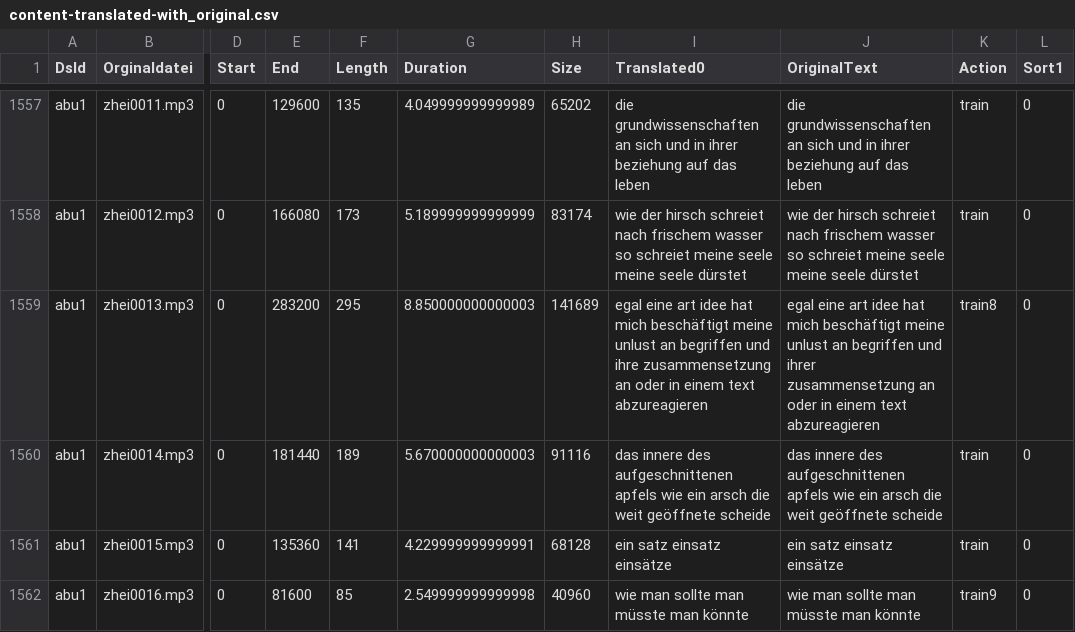
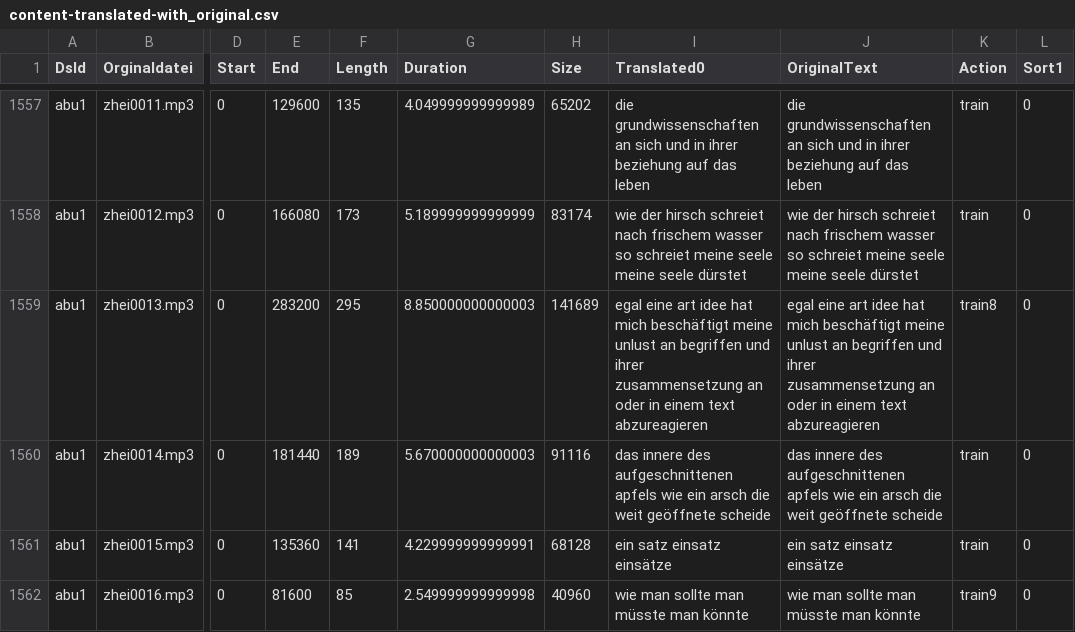
Before and after one commit to ElUnrast/GermanWave2Vec, a CSV file: datasets/abu1/content-translated-with_original.csv, drawn as a sheet; only a part is shown, gaps mark what is left out; the diff covers the shown part only; the diff names each change by its address in the sheet, - before the commit and + after, or states it on an @@ line.

```diff
--- a/datasets/abu1/content-translated-with_original.csv
+++ b/datasets/abu1/content-translated-with_original.csv
-I1559 (Translated0): …begriffen und ihre zusammensetzung an…
+I1559 (Translated0): …begriffen und ihrer zusammensetzung an…
```
Also changed, not shown: 28 edited cells elsewhere in this file, 1 other file.
